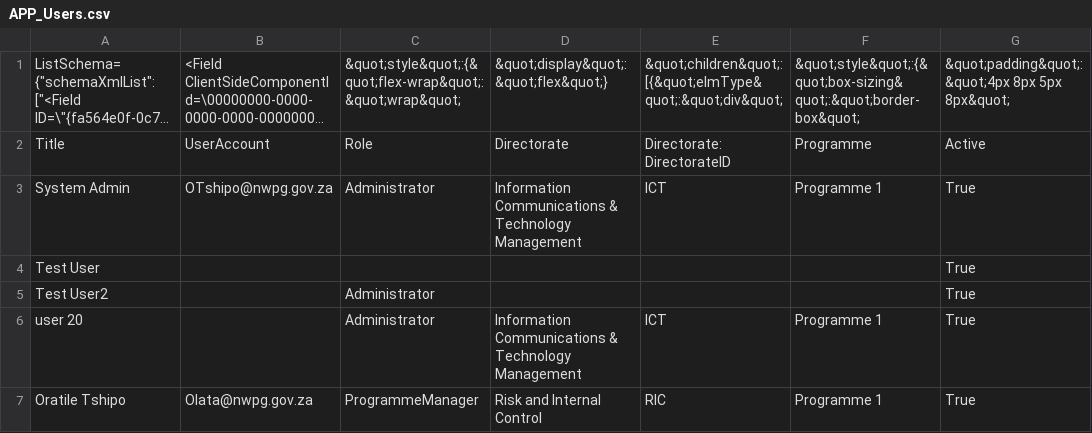
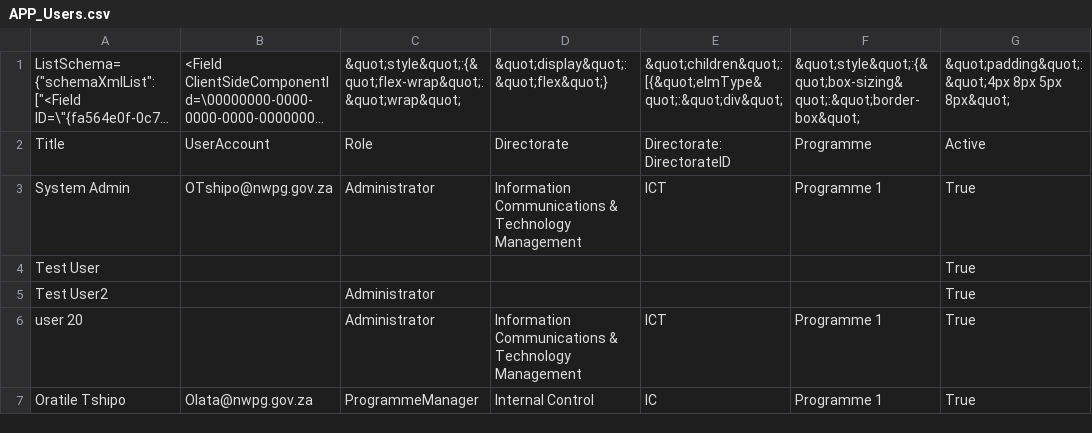
Before and after one commit to OratileTshipo/APP_MRMS_Project, a CSV file: APP_Users.csv, drawn as a sheet; only a part is shown; long unchanged cells end in …; the diff names each change by its address in the sheet, - before the commit and + after, or states it on an @@ line.

```diff
--- a/APP_Users.csv
+++ b/APP_Users.csv
-D7: Risk and Internal Control
+D7: Internal Control
-E7: RIC
+E7: IC
```
Also changed, not shown: Activities.csv, Directorates.csv, 5 other files.
